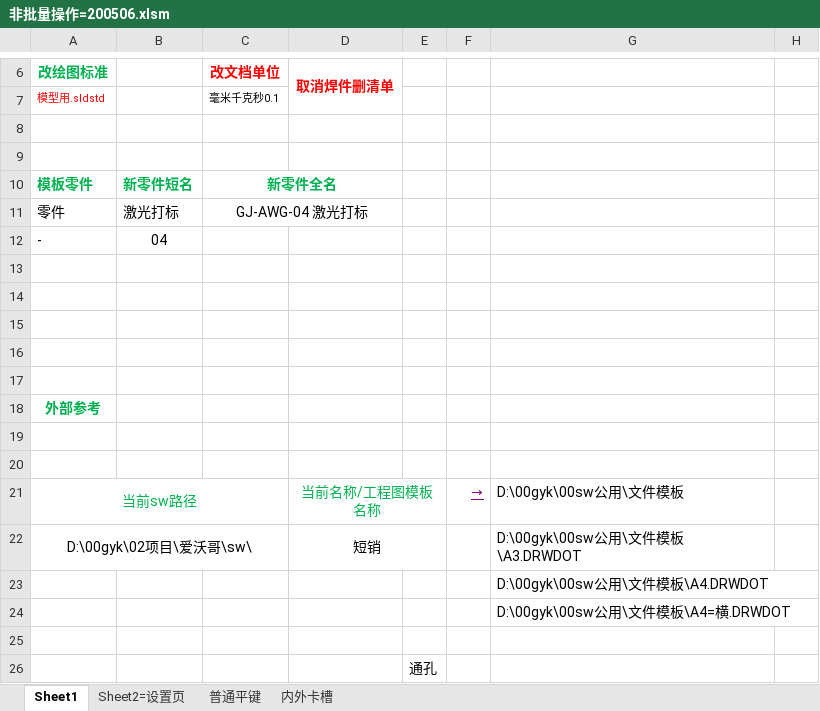
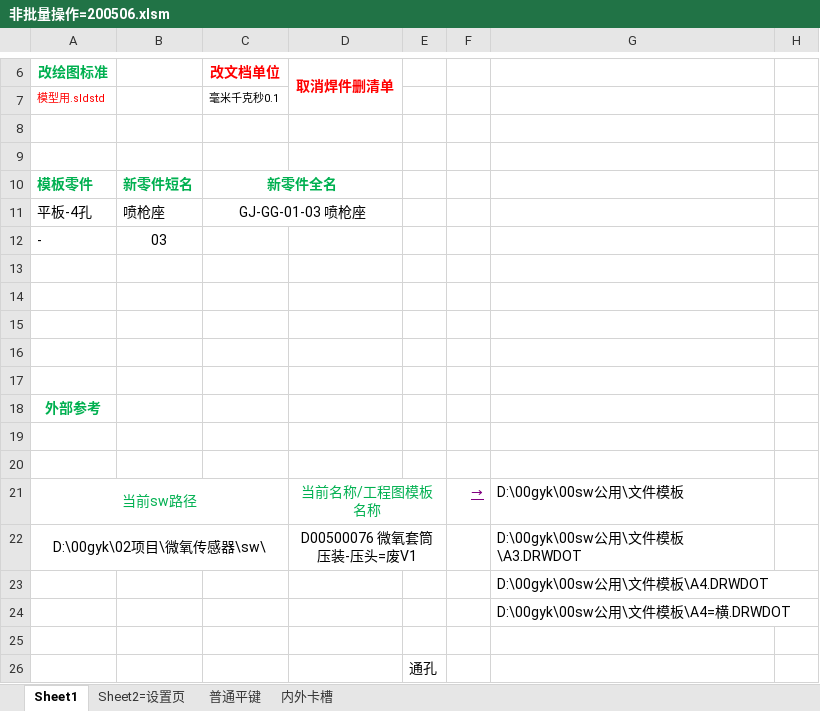
Before and after one commit to xiaoquanamm/SWVBA, an Excel workbook: 非批量操作=200506.xlsm, sheet Sheet1, drawn as a sheet; only a part is shown, gaps mark what is left out; values as stored, in another font and other column widths than the file's, no borders; charts and pictures not drawn; the diff names each change by its address in the sheet, - before the commit and + after, or states it on an @@ line.

```diff
--- a/非批量操作=200506.xlsm (sheet Sheet1)
+++ b/非批量操作=200506.xlsm (sheet Sheet1)
-A11 (改绘图标准): 零件
+A11 (改绘图标准): 平板-4孔
-B11: 激光打标
+B11: 喷枪座
-C11 (改文档单位): GJ-AWG-04 激光打标
+C11 (改文档单位): GJ-GG-01-03 喷枪座
-B12: 04
+B12: 03
-A22 (改绘图标准): D:\00gyk\02项目\爱沃哥\sw\
+A22 (改绘图标准): D:\00gyk\02项目\微氧传感器\sw\
-D22 (取消焊件删清单): 短销
+D22 (取消焊件删清单): D00500076 微氧套筒压装-压头=废V1
```
Also changed, not shown: charts or pictures, BOM层次及汇总表=200427.xlsm, 找丢失(替换)文件=200409.xlsm, 3 other files.
